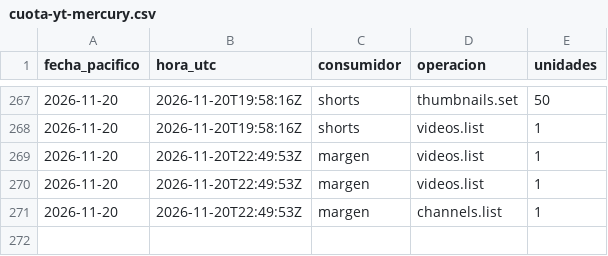
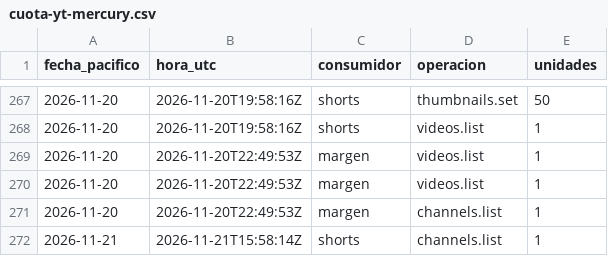
Before and after one commit to hardlypythonnmr/cpe-engine, a CSV file: earn/naos/medicion/cuota-yt-mercury.csv, drawn as a sheet; only a part is shown, gaps mark what is left out.

Commit message:
mercury: registros de la ronda (mercury-publicar)

```diff
--- a/earn/naos/medicion/cuota-yt-mercury.csv
+++ b/earn/naos/medicion/cuota-yt-mercury.csv
@@ -271 +271,2 @@ fecha_pacifico,hora_utc,consumidor,operacion,unidades
 2026-11-20,2026-11-20T22:49:53Z,margen,channels.list,1
+2026-11-21,2026-11-21T15:58:14Z,shorts,channels.list,1
```
